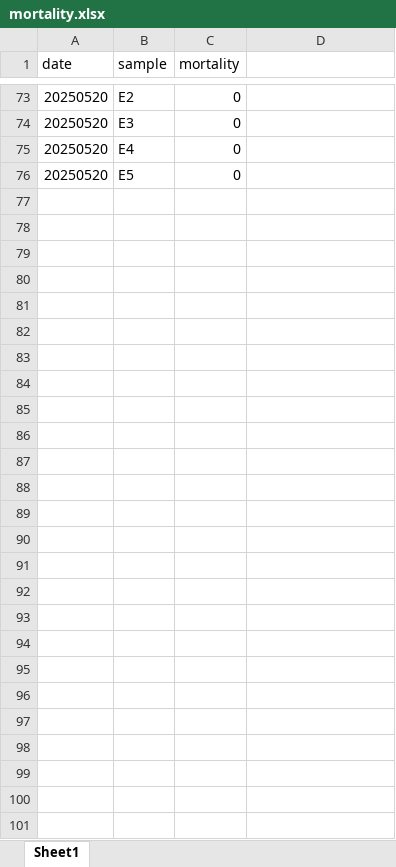
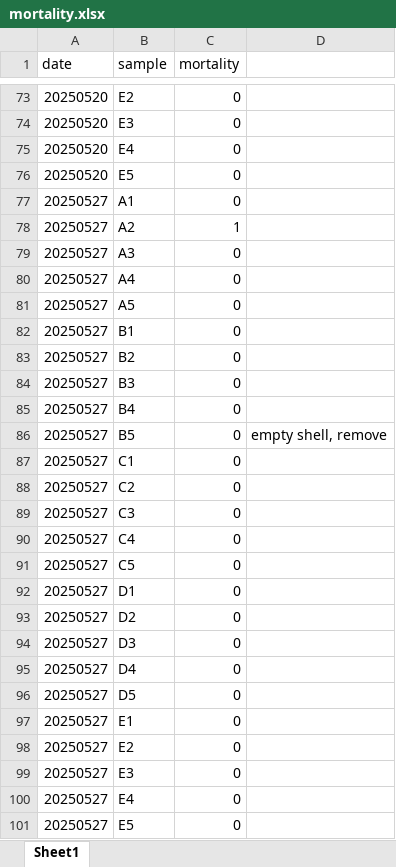
Before and after one commit to RobertsLab/resazurin-assay-development, an Excel workbook: data/usda-families/mortality/mortality.xlsx, sheet Sheet1, drawn as a sheet; only a part is shown, gaps mark what is left out; values as stored, in another font and other column widths than the file's, no borders; the diff names each change by its address in the sheet, - before the commit and + after, or states it on an @@ line.

```diff
--- a/data/usda-families/mortality/mortality.xlsx (sheet Sheet1)
+++ b/data/usda-families/mortality/mortality.xlsx (sheet Sheet1)
+row 77: 20250527 | A1 | 0
+row 78: 20250527 | A2 | 1
+row 79: 20250527 | A3 | 0
+row 80: 20250527 | A4 | 0
+row 81: 20250527 | A5 | 0
+row 82: 20250527 | B1 | 0
+row 83: 20250527 | B2 | 0
+row 84: 20250527 | B3 | 0
+row 85: 20250527 | B4 | 0
+row 86: 20250527 | B5 | 0 | empty shell, remove
+row 87: 20250527 | C1 | 0
+row 88: 20250527 | C2 | 0
+row 89: 20250527 | C3 | 0
+row 90: 20250527 | C4 | 0
+row 91: 20250527 | C5 | 0
+row 92: 20250527 | D1 | 0
+row 93: 20250527 | D2 | 0
+row 94: 20250527 | D3 | 0
+row 95: 20250527 | D4 | 0
+row 96: 20250527 | D5 | 0
+row 97: 20250527 | E1 | 0
+row 98: 20250527 | E2 | 0
+row 99: 20250527 | E3 | 0
+row 100: 20250527 | E4 | 0
+row 101: 20250527 | E5 | 0
```
Also changed, not shown: data/usda-families/metadata/sample_metadata.xlsx, data/usda-families/metadata/temperature_metadata.xlsx, 33 other files.
